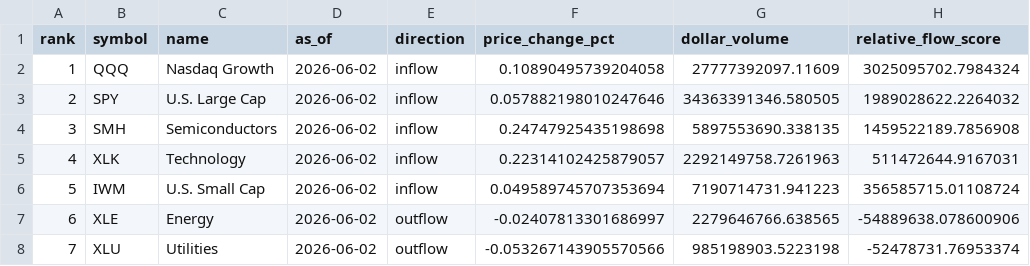
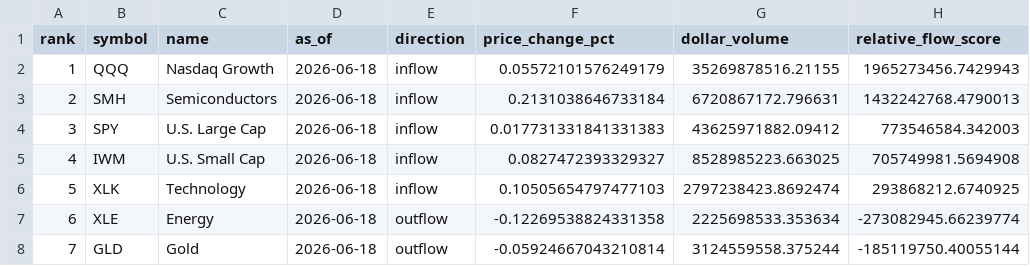
Before and after one commit to r2k8/r2k8.github.io, a CSV file: aitrade/data/processed/capital_flows.csv, drawn as a sheet; only a part is shown; the diff covers the shown part only.

```diff
--- a/aitrade/data/processed/capital_flows.csv
+++ b/aitrade/data/processed/capital_flows.csv
@@ -1,8 +1,8 @@
 rank,symbol,name,as_of,direction,price_change_pct,dollar_volume,relative_flow_score
-1,QQQ,Nasdaq Growth,2026-06-02,inflow,0.10890495739204058,27777392097.11609,3025095702.7984324
-2,SPY,U.S. Large Cap,2026-06-02,inflow,0.057882198010247646,34363391346.580505,1989028622.2264032
-3,SMH,Semiconductors,2026-06-02,inflow,0.24747925435198698,5897553690.338135,1459522189.7856908
-4,XLK,Technology,2026-06-02,inflow,0.22314102425879057,2292149758.7261963,511472644.9167031
-5,IWM,U.S. Small Cap,2026-06-02,inflow,0.049589745707353694,7190714731.941223,356585715.01108724
-6,XLE,Energy,2026-06-02,outflow,-0.02407813301686997,2279646766.638565,-54889638.078600906
-7,XLU,Utilities,2026-06-02,outflow,-0.053267143905570566,985198903.5223198,-52478731.76953374
+1,QQQ,Nasdaq Growth,2026-06-18,inflow,0.05572101576249179,35269878516.21155,1965273456.7429943
+2,SMH,Semiconductors,2026-06-18,inflow,0.2131038646733184,6720867172.796631,1432242768.4790013
+3,SPY,U.S. Large Cap,2026-06-18,inflow,0.017731331841331383,43625971882.09412,773546584.342003
+4,IWM,U.S. Small Cap,2026-06-18,inflow,0.0827472393329327,8528985223.663025,705749981.5694908
+5,XLK,Technology,2026-06-18,inflow,0.10505654797477103,2797238423.8692474,293868212.6740925
+6,XLE,Energy,2026-06-18,outflow,-0.12269538824331358,2225698533.353634,-273082945.66239774
+7,GLD,Gold,2026-06-18,outflow,-0.05924667043210814,3124559558.375244,-185119750.40055144
```
Also changed, not shown: 36 edited cells elsewhere in this file, 3 other files.
